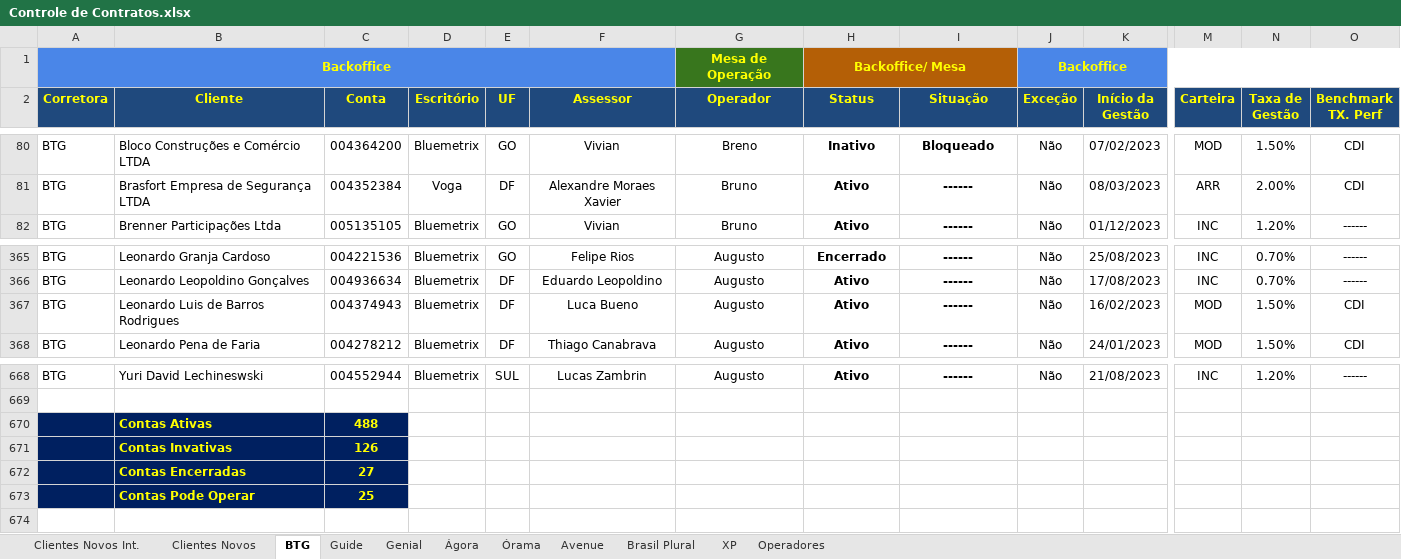
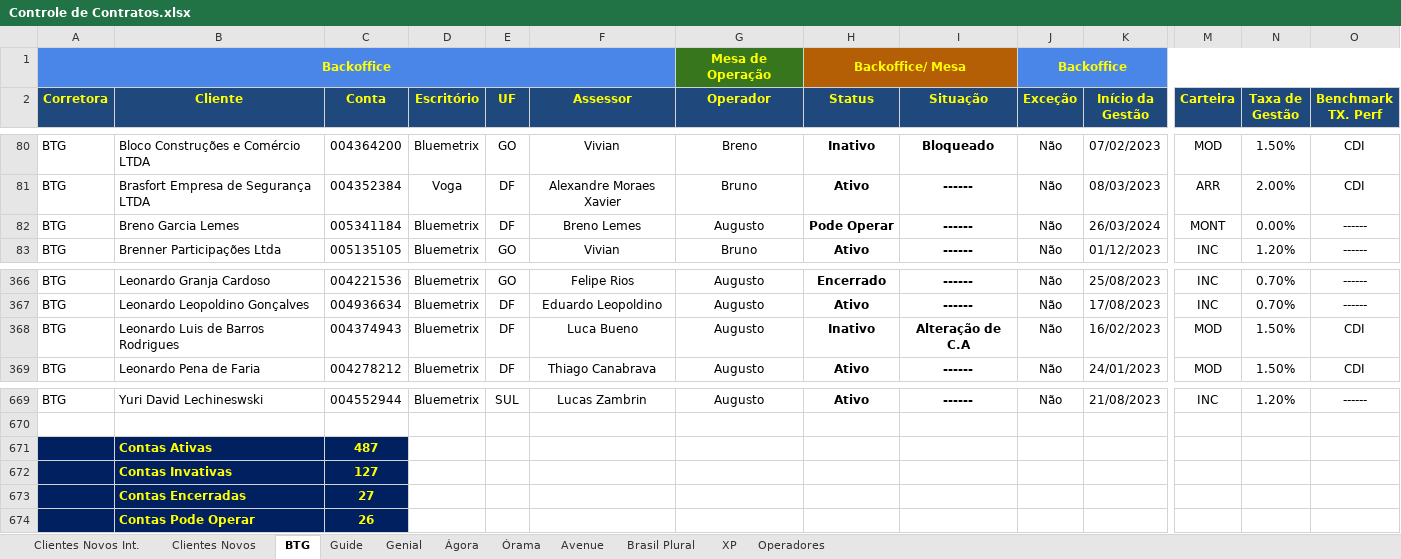
Before and after one commit to lauroteles/app_mesa_de_opera-es_corrigido, an Excel workbook: Controle de Contratos.xlsx, sheet BTG, drawn as a sheet; only a part is shown, gaps mark what is left out; values as stored, in another font and other column widths than the file's, no borders; charts and pictures and conditional formats not drawn; addresses are those after the commit; rows hold the shown columns only; the diff names each change by its address in the sheet, - before the commit and + after, or states it on an @@ line.

```diff
--- a/Controle de Contratos.xlsx (sheet BTG)
+++ b/Controle de Contratos.xlsx (sheet BTG)
+row 82: BTG | Breno Garcia Lemes | 005341184 | Bluemetrix | DF | Breno Lemes | Augusto | Pode Operar | ------ | Não | 26/03/2024 | MONT | 0.00% | ------
-H368 (Status): Ativo
+H368 (Status): Inativo
-I368 (Situação): ------
+I368 (Situação): Alteração de C.A
-C671 (Conta): 488
+C671 (Conta): 487
-C672 (Conta): 126
+C672 (Conta): 127
-C674 (Conta): 25
+C674 (Conta): 26
```
Also changed, not shown: sheet Clientes Novos, sheet Guide, formulas that keep their value.
